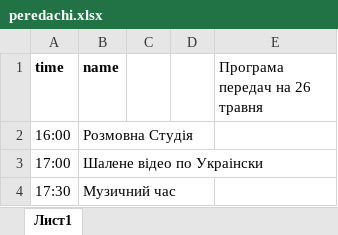
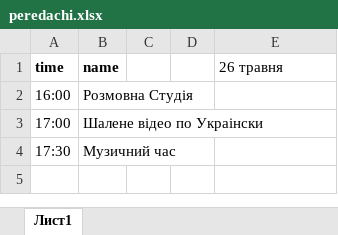
Before and after one commit to star-dom/storage, an Excel workbook: peredachi.xlsx, sheet Лист1, drawn as a sheet; values as stored, in another font and other column widths than the file's, no borders; the diff names each change by its address in the sheet, - before the commit and + after, or states it on an @@ line.

Commit message:
Update peredachi.xlsx

```diff
--- a/peredachi.xlsx (sheet Лист1)
+++ b/peredachi.xlsx (sheet Лист1)
-E1: Програма передач на 26 травня
+E1: 26 травня
```
